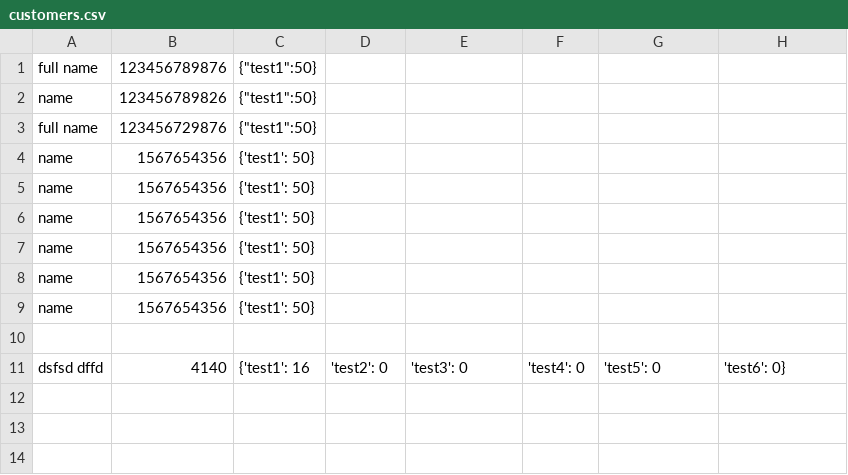
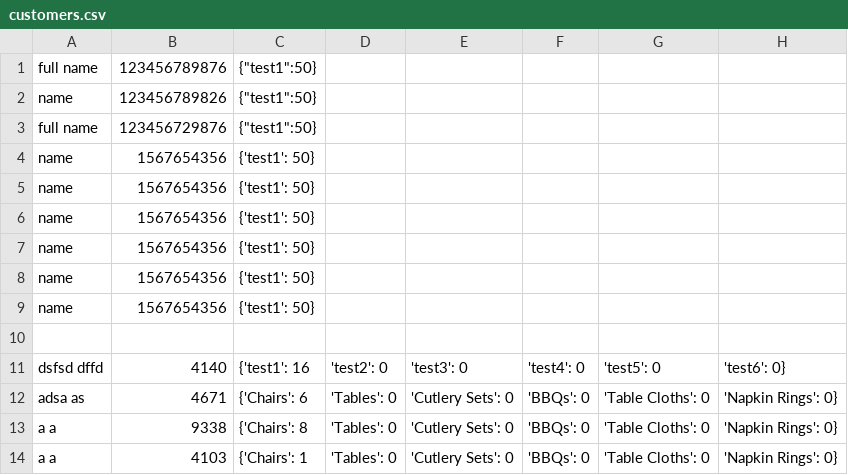
Before and after one commit to sonicpanther101/School-Python-Test, a CSV file: customers.csv, drawn as a sheet; the diff names each change by its address in the sheet, - before the commit and + after, or states it on an @@ line.

```diff
--- a/customers.csv
+++ b/customers.csv
+row 12: adsa as | 4671 | {'Chairs': 6 | 'Tables': 0 | 'Cutlery Sets': 0 | 'BBQs': 0 | 'Table Cloths': 0 | 'Napkin Rings': 0}
+row 13: a a | 9338 | {'Chairs': 8 | 'Tables': 0 | 'Cutlery Sets': 0 | 'BBQs': 0 | 'Table Cloths': 0 | 'Napkin Rings': 0}
+row 14: a a | 4103 | {'Chairs': 1 | 'Tables': 0 | 'Cutlery Sets': 0 | 'BBQs': 0 | 'Table Cloths': 0 | 'Napkin Rings': 0}
```
Also changed, not shown: 8 other files.
